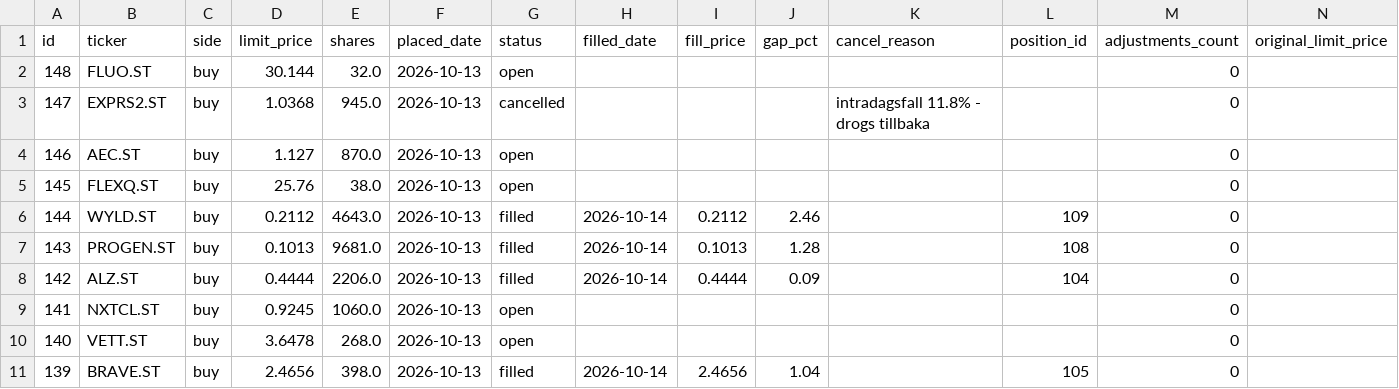
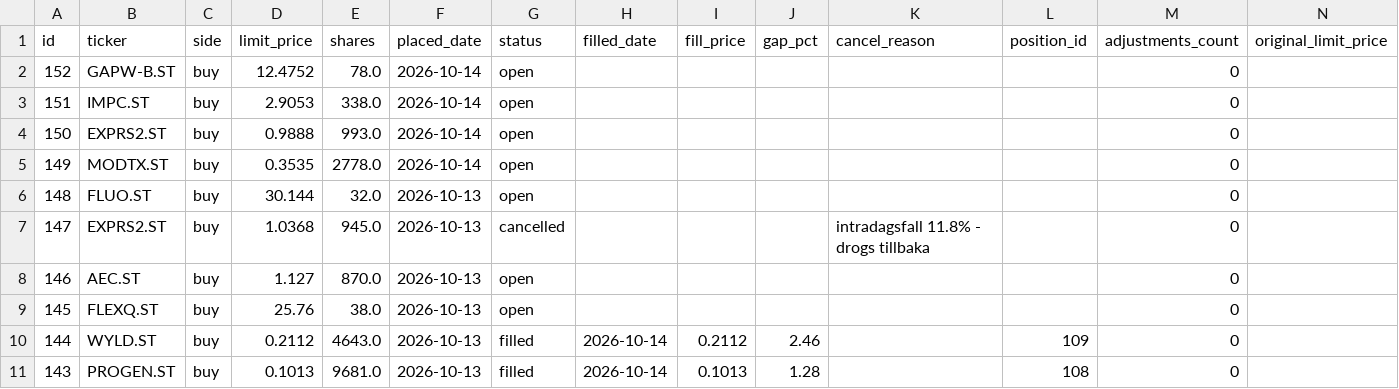
Before and after one commit to benjaminneilan16/small-cap, a CSV file: reports/orders.csv, drawn as a sheet; only a part is shown; the shorter side is filled out with more unchanged rows; the diff names each change by its address in the sheet, - before the commit and + after, or states it on an @@ line.

```diff
--- a/reports/orders.csv
+++ b/reports/orders.csv
+row 2: 152 | GAPW-B.ST | buy | 12.4752 | 78.0 | 2026-10-14 | open |  |  |  |  |  | 0
+row 3: 151 | IMPC.ST | buy | 2.9053 | 338.0 | 2026-10-14 | open |  |  |  |  |  | 0
+row 4: 150 | EXPRS2.ST | buy | 0.9888 | 993.0 | 2026-10-14 | open |  |  |  |  |  | 0
+row 5: 149 | MODTX.ST | buy | 0.3535 | 2778.0 | 2026-10-14 | open |  |  |  |  |  | 0
```
Also changed, not shown: reports/positions.csv, 3 other files.
